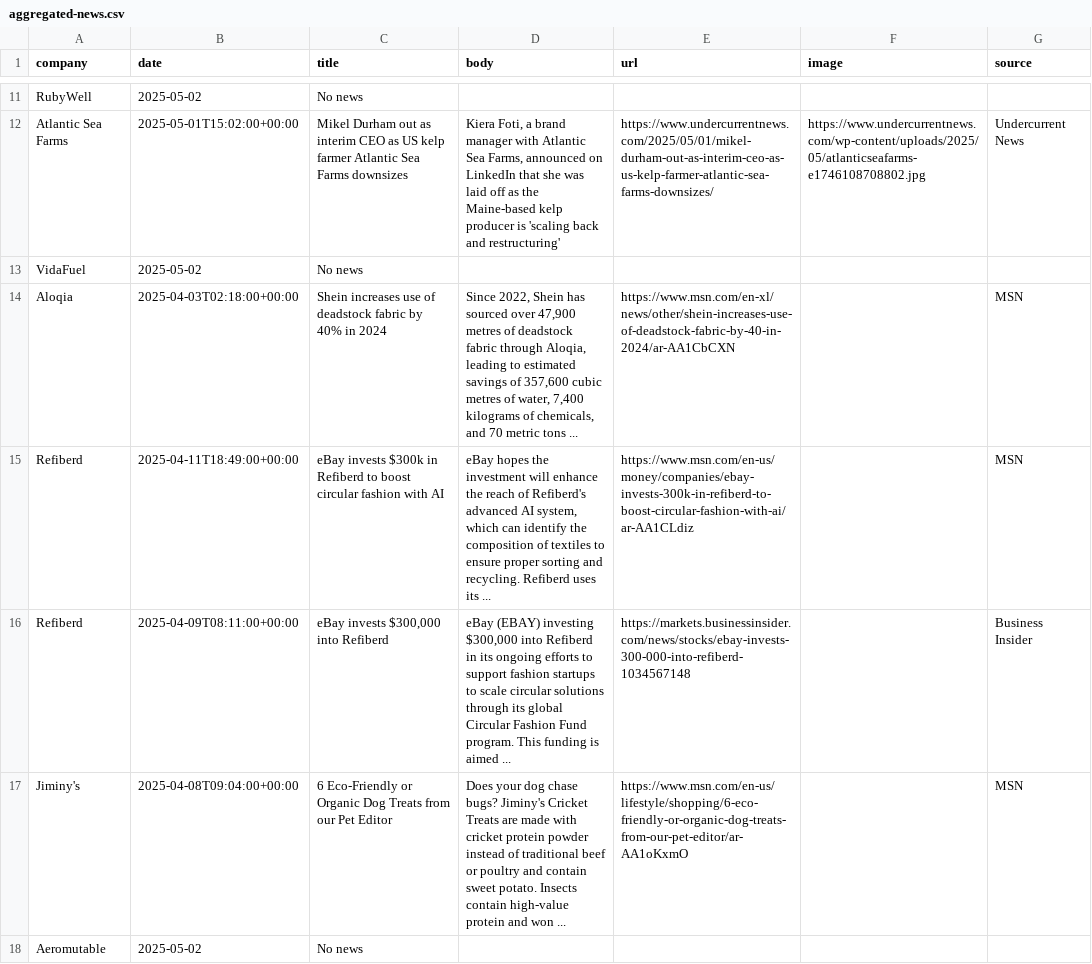
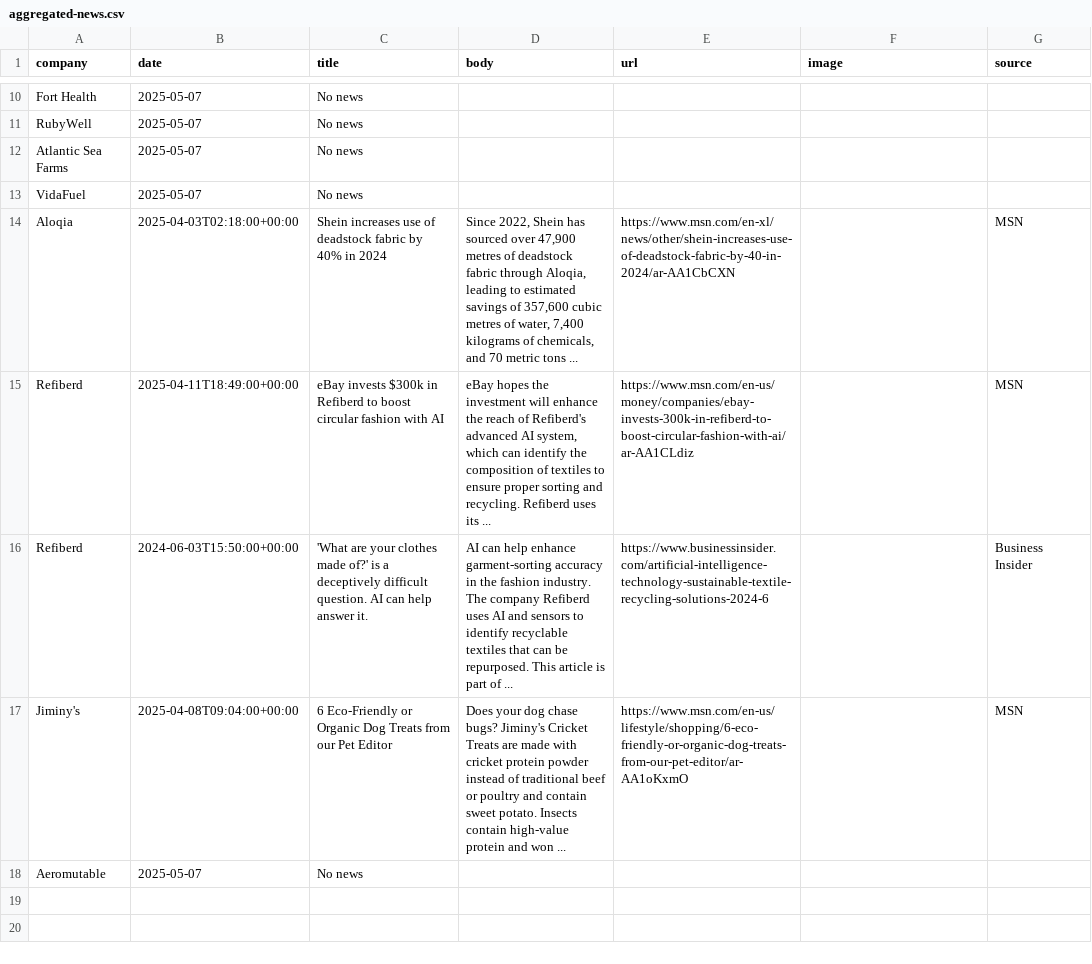
Before and after one commit to lloydchang/zzz-company-news, a CSV file: aggregated-news.csv, drawn as a sheet; only a part is shown, gaps mark what is left out; the diff covers the shown part only.

```diff
--- a/aggregated-news.csv
+++ b/aggregated-news.csv
@@ -11,8 +10,9 @@ company,date,title,body,url,image,source
-"RubyWell","2025-05-02","No news",,,,
-"Atlantic Sea Farms",2025-05-01T15:02:00+00:00,Mikel Durham out as interim CEO as US kelp farmer Atlantic Sea Farms downsizes,"Kiera Foti, a brand manager with Atlantic Sea Farms, announced on LinkedIn that she was laid off as the Maine-based kelp producer is 'scaling back and restructuring'",https://www.undercurrentnews.com/2025/05/01/mikel-durham-out-as-interim-ceo-as-us-kelp-farmer-atlantic-sea-farms-downsizes/,https://www.undercurrentnews.com/wp-content/uploads/2025/05/atlanticseafarms-e1746108708802.jpg,Undercurrent News
-"VidaFuel","2025-05-02","No news",,,,
+"Fort Health","2025-05-07","No news",,,,
+"RubyWell","2025-05-07","No news",,,,
+"Atlantic Sea Farms","2025-05-07","No news",,,,
+"VidaFuel","2025-05-07","No news",,,,
 "Aloqia",2025-04-03T02:18:00+00:00,Shein increases use of deadstock fabric by 40% in 2024,"Since 2022, Shein has sourced over 47,900 metres of deadstock fabric through Aloqia, leading to estimated savings of 357,600 cubic metres of water, 7,400 kilograms of chemicals, and 70 metric tons ...",https://www.msn.com/en-xl/news/other/shein-increases-use-of-deadstock-fabric-by-40-in-2024/ar-AA1CbCXN,,MSN
 "Refiberd",2025-04-11T18:49:00+00:00,eBay invests $300k in Refiberd to boost circular fashion with AI,"eBay hopes the investment will enhance the reach of Refiberd's advanced AI system, which can identify the composition of textiles to ensure proper sorting and recycling. Refiberd uses its ...",https://www.msn.com/en-us/money/companies/ebay-invests-300k-in-refiberd-to-boost-circular-fashion-with-ai/ar-AA1CLdiz,,MSN
-"Refiberd",2025-04-09T08:11:00+00:00,"eBay invests $300,000 into Refiberd","eBay (EBAY) investing $300,000 into Refiberd in its ongoing efforts to support fashion startups to scale circular solutions through its global Circular Fashion Fund program. This funding is aimed ...",https://markets.businessinsider.com/news/stocks/ebay-invests-300-000-into-refiberd-1034567148,,Business Insider
+"Refiberd",2024-06-03T15:50:00+00:00,'What are your clothes made of?' is a deceptively difficult question. AI can help answer it.,AI can help enhance garment-sorting accuracy in the fashion industry. The company Refiberd uses AI and sensors to identify recyclable textiles that can be repurposed. This article is part of ...,https://www.businessinsider.com/artificial-intelligence-technology-sustainable-textile-recycling-solutions-2024-6,,Business Insider
 "Jiminy's",2025-04-08T09:04:00+00:00,6 Eco-Friendly or Organic Dog Treats from our Pet Editor,Does your dog chase bugs? Jiminy's Cricket Treats are made with cricket protein powder instead of traditional beef or poultry and contain sweet potato. Insects contain high-value protein and won ...,https://www.msn.com/en-us/lifestyle/shopping/6-eco-friendly-or-organic-dog-treats-from-our-pet-editor/ar-AA1oKxmO,,MSN
-"Aeromutable","2025-05-02","No news",,,,
+"Aeromutable","2025-05-07","No news",,,,
```
Also changed, not shown: 1 added row, 2 removed rows and 6 edited cells elsewhere in this file, 5 other files.
